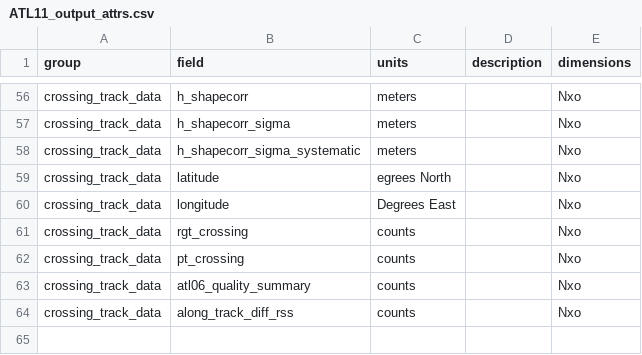
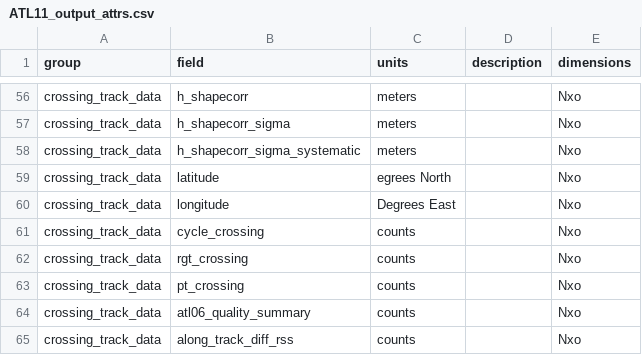
Before and after one commit to suzanne64/ATL11, a CSV file: ATL11_output_attrs.csv, drawn as a sheet; only a part is shown, gaps mark what is left out.

Commit message:
output_attrs.csv: added crossing-track cycle parameter

```diff
--- a/ATL11_output_attrs.csv
+++ b/ATL11_output_attrs.csv
@@ -60,2 +60,3 @@ crossing_track_data,latitude,egrees North,,Nxo
 crossing_track_data,longitude,Degrees East,,Nxo
+crossing_track_data,cycle_crossing,counts,,Nxo
 crossing_track_data,rgt_crossing,counts,,Nxo
```
